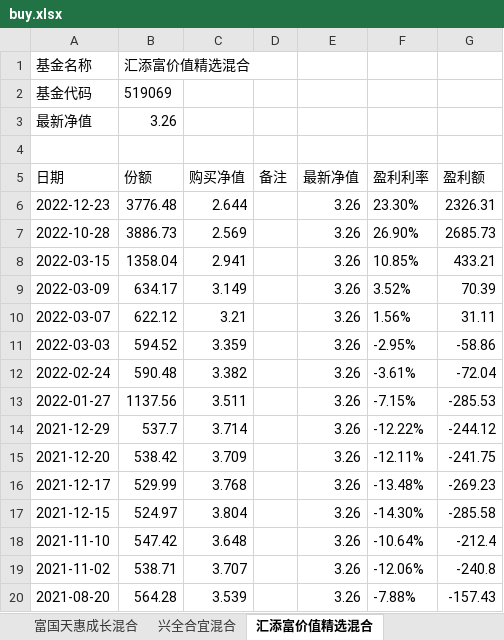
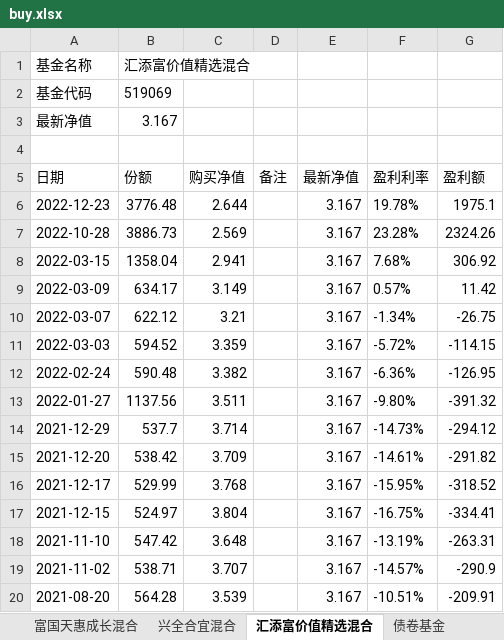
Before and after one commit to zhuangquan/jijin, an Excel workbook: data/buy.xlsx, sheet 汇添富价值精选混合, drawn as a sheet; only a part is shown; values as stored, in another font and other column widths than the file's, no borders; the diff covers the shown part only; the diff names each change by its address in the sheet, - before the commit and + after, or states it on an @@ line.

```diff
--- a/data/buy.xlsx (sheet 汇添富价值精选混合)
+++ b/data/buy.xlsx (sheet 汇添富价值精选混合)
+sheet tab: 债卷基金
-B3 (份额): 3.26
+B3 (份额): 3.167
-E6:E20 (最新净值): 3.26
+E6:E20 (最新净值): 3.167
-F6 (盈利利率): 23.30%
+F6 (盈利利率): 19.78%
-G6 (盈利额): 2326.31
+G6 (盈利额): 1975.1
-F7 (盈利利率): 26.90%
+F7 (盈利利率): 23.28%
-G7 (盈利额): 2685.73
+G7 (盈利额): 2324.26
-F8 (盈利利率): 10.85%
+F8 (盈利利率): 7.68%
-G8 (盈利额): 433.21
+G8 (盈利额): 306.92
-F9 (盈利利率): 3.52%
+F9 (盈利利率): 0.57%
-G9 (盈利额): 70.39
+G9 (盈利额): 11.42
-F10 (盈利利率): 1.56%
+F10 (盈利利率): -1.34%
-G10 (盈利额): 31.11
+G10 (盈利额): -26.75
-F11 (盈利利率): -2.95%
+F11 (盈利利率): -5.72%
-G11 (盈利额): -58.86
+G11 (盈利额): -114.15
-F12 (盈利利率): -3.61%
+F12 (盈利利率): -6.36%
-G12 (盈利额): -72.04
+G12 (盈利额): -126.95
-F13 (盈利利率): -7.15%
+F13 (盈利利率): -9.80%
-G13 (盈利额): -285.53
+G13 (盈利额): -391.32
-F14 (盈利利率): -12.22%
+F14 (盈利利率): -14.73%
-G14 (盈利额): -244.12
+G14 (盈利额): -294.12
-F15 (盈利利率): -12.11%
+F15 (盈利利率): -14.61%
-G15 (盈利额): -241.75
+G15 (盈利额): -291.82
-F16 (盈利利率): -13.48%
+F16 (盈利利率): -15.95%
-G16 (盈利额): -269.23
+G16 (盈利额): -318.52
-F17 (盈利利率): -14.30%
+F17 (盈利利率): -16.75%
-G17 (盈利额): -285.58
+G17 (盈利额): -334.41
-F18 (盈利利率): -10.64%
+F18 (盈利利率): -13.19%
-G18 (盈利额): -212.4
+G18 (盈利额): -263.31
-F19 (盈利利率): -12.06%
+F19 (盈利利率): -14.57%
-G19 (盈利额): -240.8
+G19 (盈利额): -290.9
-F20 (盈利利率): -7.88%
+F20 (盈利利率): -10.51%
-G20 (盈利额): -157.43
+G20 (盈利额): -209.91
```
Also changed, not shown: 42 edited cells elsewhere in this sheet, sheet 易方达蓝筹精选混合, sheet 富国天惠成长混合, sheet 兴全合宜混合, sheet 华夏回报混合, other sheet tabs, 4 other files.
